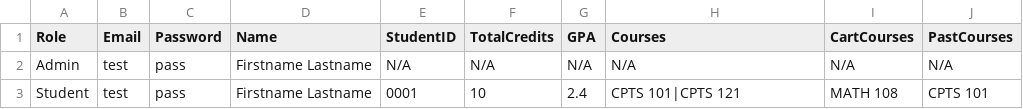
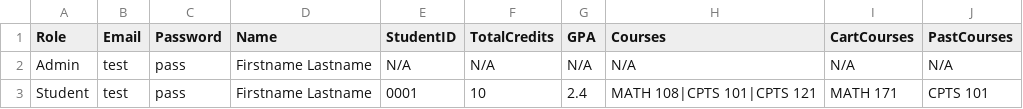
Before and after one commit to kaedenpeterson/CPTS322_CourseProject, a CSV file: ClassScheduler/user_data.csv, drawn as a sheet.

Commit message:
Implemented drop courses feature

```diff
--- a/ClassScheduler/user_data.csv
+++ b/ClassScheduler/user_data.csv
@@ -2,2 +2,2 @@ Role,Email,Password,Name,StudentID,TotalCredits,GPA,Courses,CartCourses,PastCour
 Admin,test,pass,Firstname Lastname,N/A,N/A,N/A,N/A,N/A,N/A
-Student,test,pass,Firstname Lastname,0001,10,2.4,CPTS 101|CPTS 121,MATH 108,CPTS 101
+Student,test,pass,Firstname Lastname,0001,10,2.4,MATH 108|CPTS 101|CPTS 121,MATH 171,CPTS 101
```
Also changed, not shown: 23 other files.
